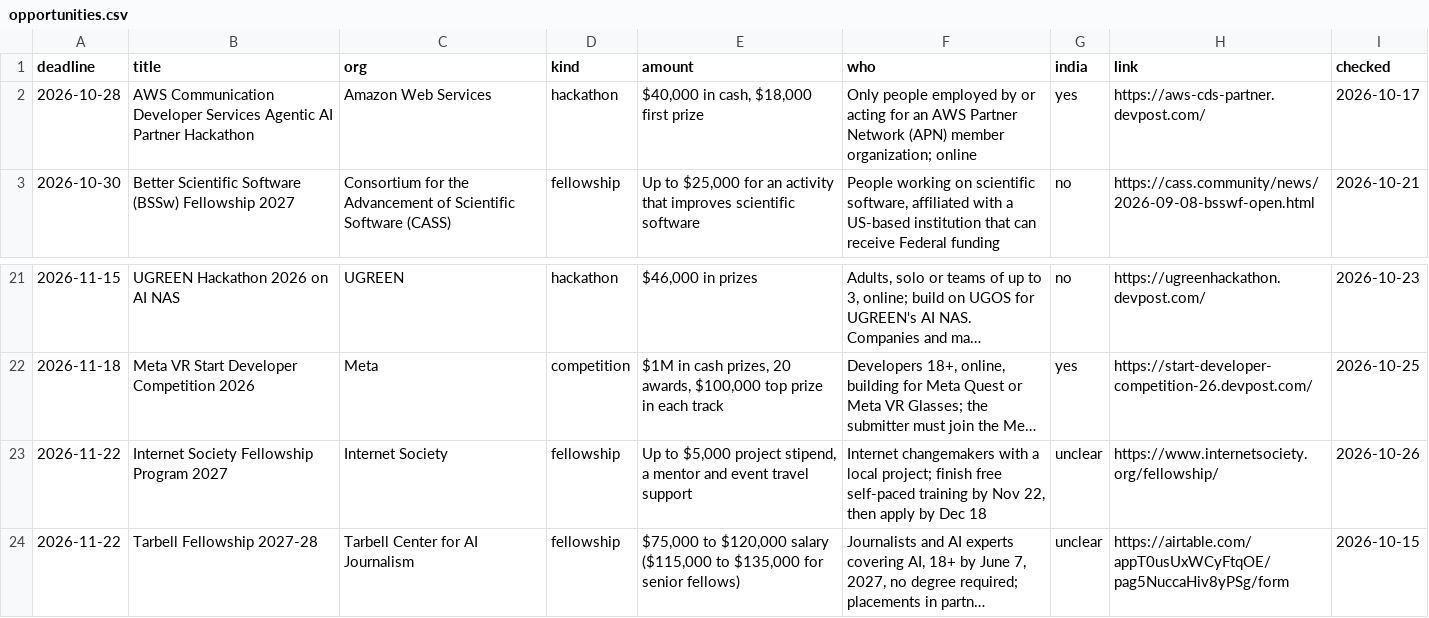
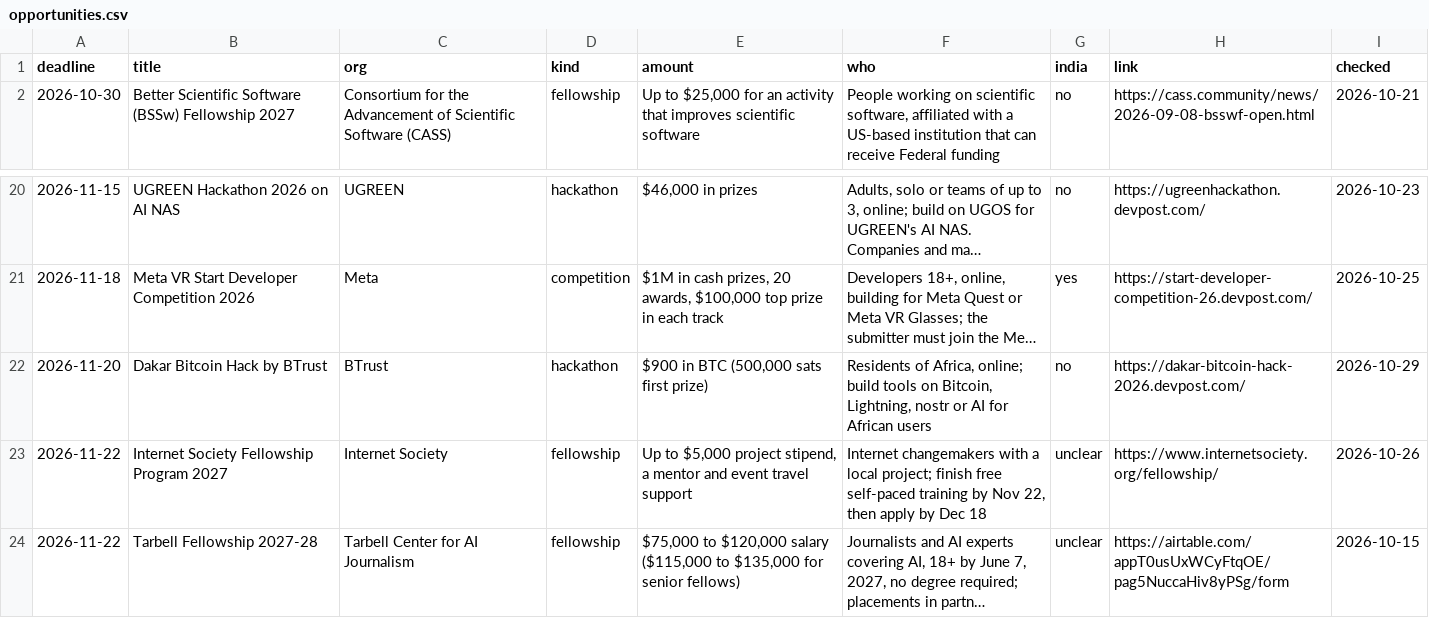
Before and after one commit to anurag629/opportunities, a CSV file: opportunities.csv, drawn as a sheet; only a part is shown, gaps mark what is left out; long unchanged cells end in …; removed rows and columns are numbered as before the commit, all else as after; the diff names each change by its address in the sheet, - before the commit and + after, or states it on an @@ line.

Commit message:
Update: 39 open opportunities (2026-10-29)

```diff
--- a/opportunities.csv
+++ b/opportunities.csv
-row 2: 2026-10-28 | AWS Communication Developer Services Agentic AI Partner Hackathon | Amazon Web Services | hackathon | $40,000 in cash, $18,000 first prize | Only people employed by or acting for an AWS Partner Network (APN) member organization; online | yes | https://aws-cds-partner.devpost.com/ | 2026-10-17
+row 22: 2026-11-20 | Dakar Bitcoin Hack by BTrust | BTrust | hackathon | $900 in BTC (500,000 sats first prize) | Residents of Africa, online; build tools on Bitcoin, Lightning, nostr or AI for African users | no | https://dakar-bitcoin-hack-2026.devpost.com/ | 2026-10-29
```
Also changed, not shown: 2 other files.
